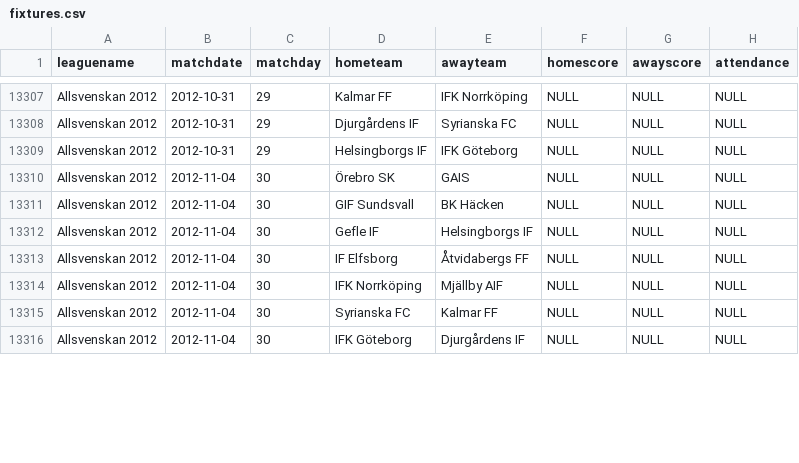
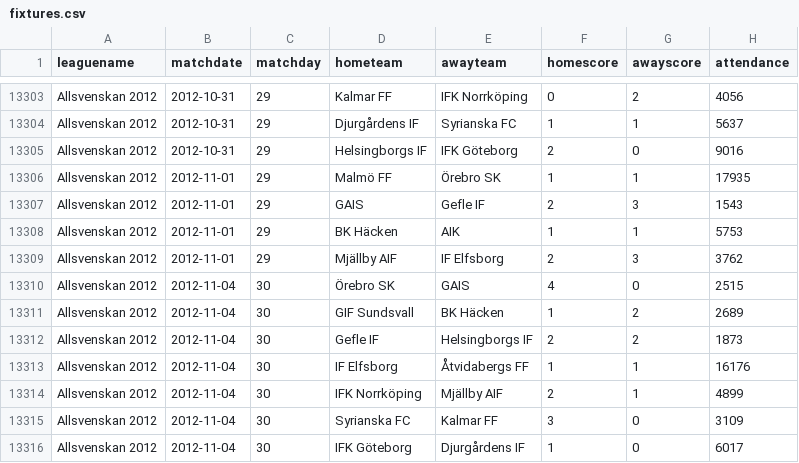
Before and after one commit to plood/AllStat, a CSV file: fixtures.csv, drawn as a sheet; only a part is shown, gaps mark what is left out; the diff covers the shown part only.

```diff
--- a/fixtures.csv
+++ b/fixtures.csv
@@ -13307,10 +13303,14 @@ leaguename;matchdate;matchday;hometeam;awayteam;homescore;awayscore;attendance
-"Allsvenskan 2012";2012-10-31;29;"Kalmar FF";"IFK Norrköping";NULL;NULL;NULL
-"Allsvenskan 2012";2012-10-31;29;"Djurgårdens IF";"Syrianska FC";NULL;NULL;NULL
-"Allsvenskan 2012";2012-10-31;29;"Helsingborgs IF";"IFK Göteborg";NULL;NULL;NULL
-"Allsvenskan 2012";2012-11-04;30;"Örebro SK";GAIS;NULL;NULL;NULL
-"Allsvenskan 2012";2012-11-04;30;"GIF Sundsvall";"BK Häcken";NULL;NULL;NULL
-"Allsvenskan 2012";2012-11-04;30;"Gefle IF";"Helsingborgs IF";NULL;NULL;NULL
-"Allsvenskan 2012";2012-11-04;30;"IF Elfsborg";"Åtvidabergs FF";NULL;NULL;NULL
-"Allsvenskan 2012";2012-11-04;30;"IFK Norrköping";"Mjällby AIF";NULL;NULL;NULL
-"Allsvenskan 2012";2012-11-04;30;"Syrianska FC";"Kalmar FF";NULL;NULL;NULL
-"Allsvenskan 2012";2012-11-04;30;"IFK Göteborg";"Djurgårdens IF";NULL;NULL;NULL
+"Allsvenskan 2012";2012-10-31;29;"Kalmar FF";"IFK Norrköping";0;2;4056
+"Allsvenskan 2012";2012-10-31;29;"Djurgårdens IF";"Syrianska FC";1;1;5637
+"Allsvenskan 2012";2012-10-31;29;"Helsingborgs IF";"IFK Göteborg";2;0;9016
+"Allsvenskan 2012";2012-11-01;29;"Malmö FF";"Örebro SK";1;1;17935
+"Allsvenskan 2012";2012-11-01;29;GAIS;"Gefle IF";2;3;1543
+"Allsvenskan 2012";2012-11-01;29;"BK Häcken";AIK;1;1;5753
+"Allsvenskan 2012";2012-11-01;29;"Mjällby AIF";"IF Elfsborg";2;3;3762
+"Allsvenskan 2012";2012-11-04;30;"Örebro SK";GAIS;4;0;2515
+"Allsvenskan 2012";2012-11-04;30;"GIF Sundsvall";"BK Häcken";1;2;2689
+"Allsvenskan 2012";2012-11-04;30;"Gefle IF";"Helsingborgs IF";2;2;1873
+"Allsvenskan 2012";2012-11-04;30;"IF Elfsborg";"Åtvidabergs FF";1;1;16176
+"Allsvenskan 2012";2012-11-04;30;"IFK Norrköping";"Mjällby AIF";2;1;4899
+"Allsvenskan 2012";2012-11-04;30;"Syrianska FC";"Kalmar FF";3;0;3109
+"Allsvenskan 2012";2012-11-04;30;"IFK Göteborg";"Djurgårdens IF";1;0;6017
```
Also changed, not shown: 1 added row, 5 removed rows and 76 edited cells elsewhere in this file.
